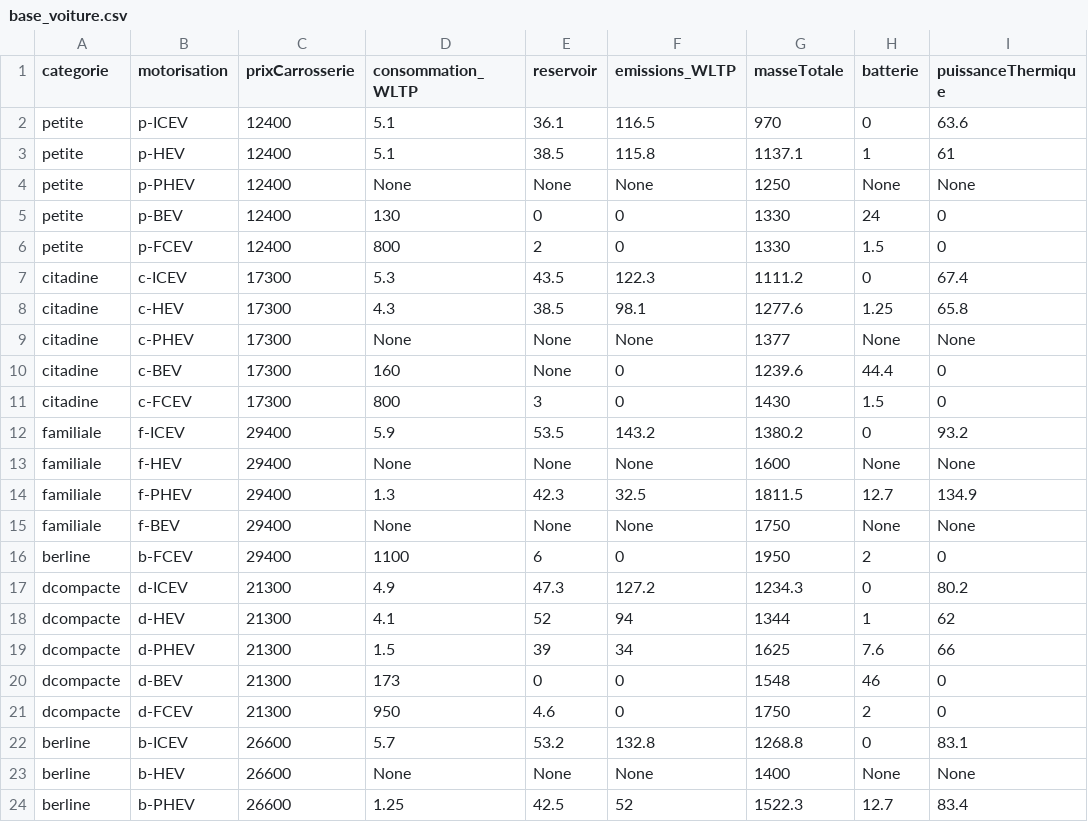
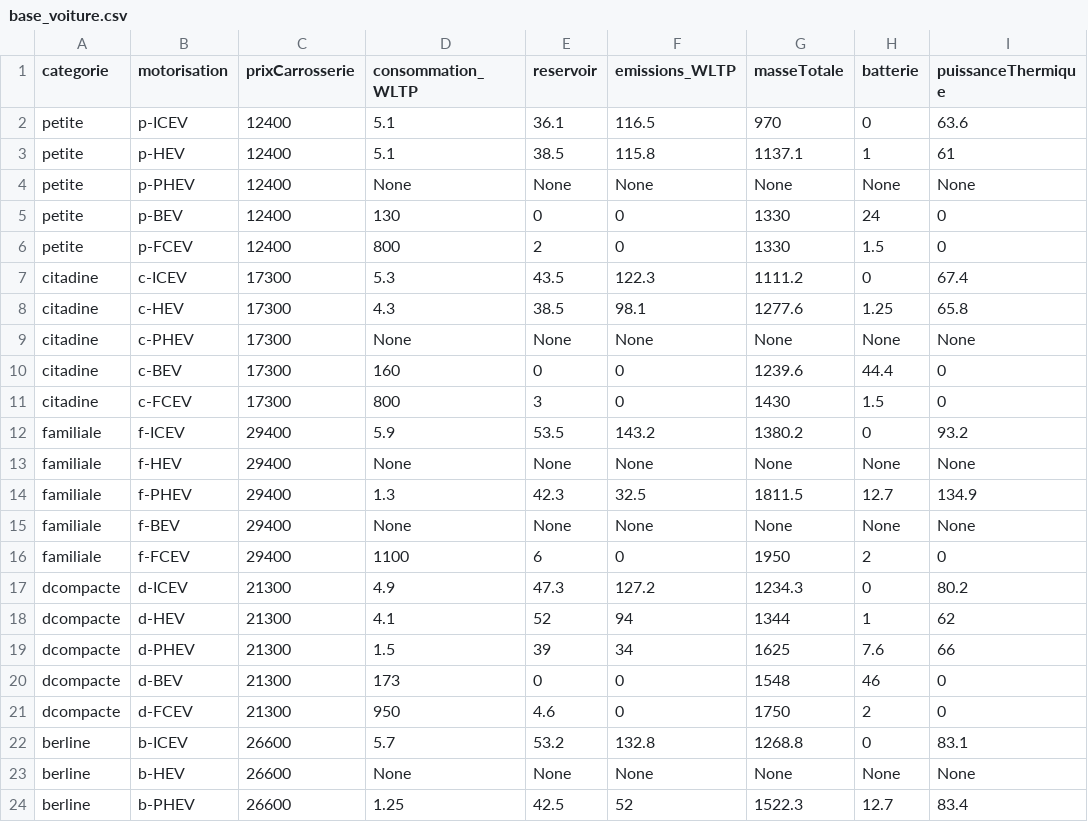
Before and after one commit to david-bretaud/MIG, a CSV file: base_voiture.csv, drawn as a sheet; only a part is shown; the diff names each change by its address in the sheet, - before the commit and + after, or states it on an @@ line.

Commit message:
last changelment base voiture

```diff
--- a/base_voiture.csv
+++ b/base_voiture.csv
-G4 (masseTotale): 1250
+G4 (masseTotale): None
-G9 (masseTotale): 1377
+G9 (masseTotale): None
-E10 (reservoir): None
+E10 (reservoir): 0
-G13 (masseTotale): 1600
+G13 (masseTotale): None
-G15 (masseTotale): 1750
+G15 (masseTotale): None
-A16 (categorie): berline
+A16 (categorie): familiale
-B16 (motorisation): b-FCEV
+B16 (motorisation): f-FCEV
-G23 (masseTotale): 1400
+G23 (masseTotale): None
```
